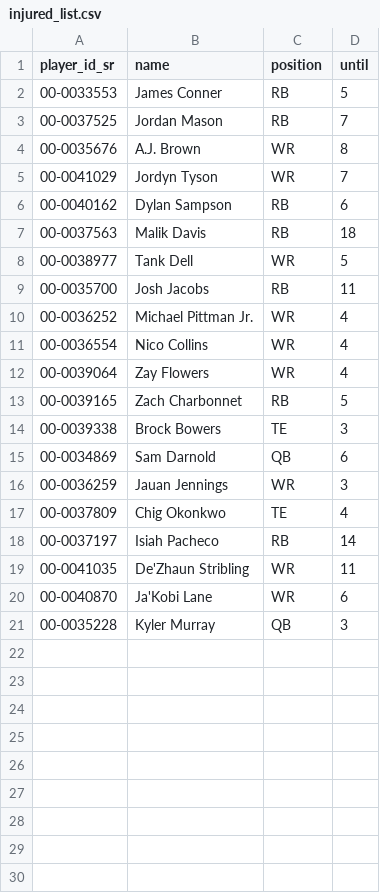
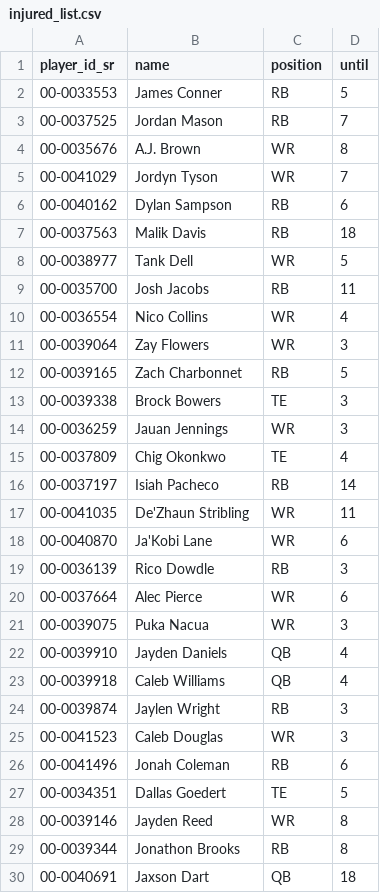
Before and after one commit to tefirman/fantasy-data, a CSV file: fantasyfb/injured_list.csv, drawn as a sheet.

```diff
--- a/fantasyfb/injured_list.csv
+++ b/fantasyfb/injured_list.csv
@@ -9,8 +9,6 @@ player_id_sr,name,position,until
 00-0035700,Josh Jacobs,RB,11
-00-0036252,Michael Pittman Jr.,WR,4
 00-0036554,Nico Collins,WR,4
-00-0039064,Zay Flowers,WR,4
+00-0039064,Zay Flowers,WR,3
 00-0039165,Zach Charbonnet,RB,5
 00-0039338,Brock Bowers,TE,3
-00-0034869,Sam Darnold,QB,6
 00-0036259,Jauan Jennings,WR,3
@@ -20,2 +18,13 @@ player_id_sr,name,position,until
 00-0040870,Ja'Kobi Lane,WR,6
-00-0035228,Kyler Murray,QB,3
+00-0036139,Rico Dowdle,RB,3
+00-0037664,Alec Pierce,WR,6
+00-0039075,Puka Nacua,WR,3
+00-0039910,Jayden Daniels,QB,4
+00-0039918,Caleb Williams,QB,4
+00-0039874,Jaylen Wright,RB,3
+00-0041523,Caleb Douglas,WR,3
+00-0041496,Jonah Coleman,RB,6
+00-0034351,Dallas Goedert,TE,5
+00-0039146,Jayden Reed,WR,8
+00-0039344,Jonathon Brooks,RB,8
+00-0040691,Jaxson Dart,QB,18
```
